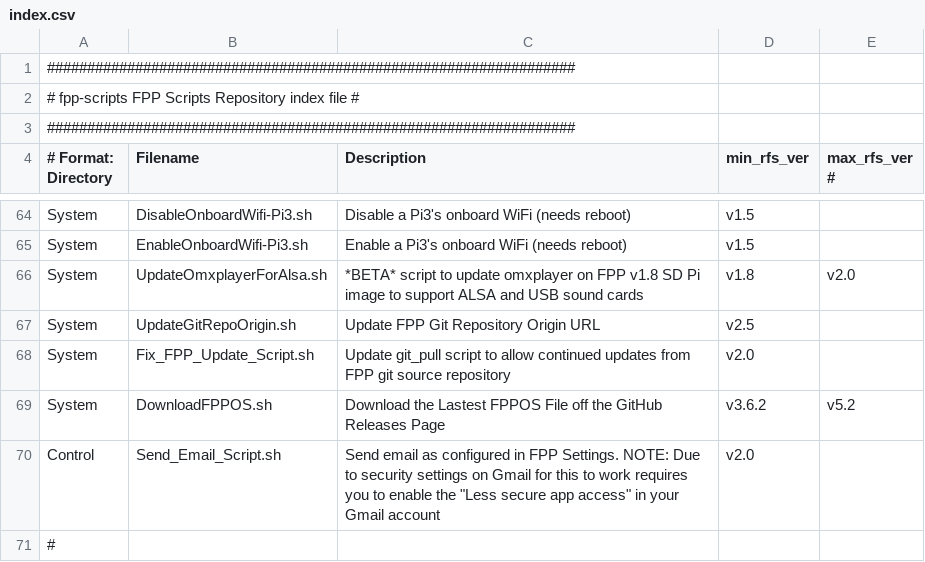
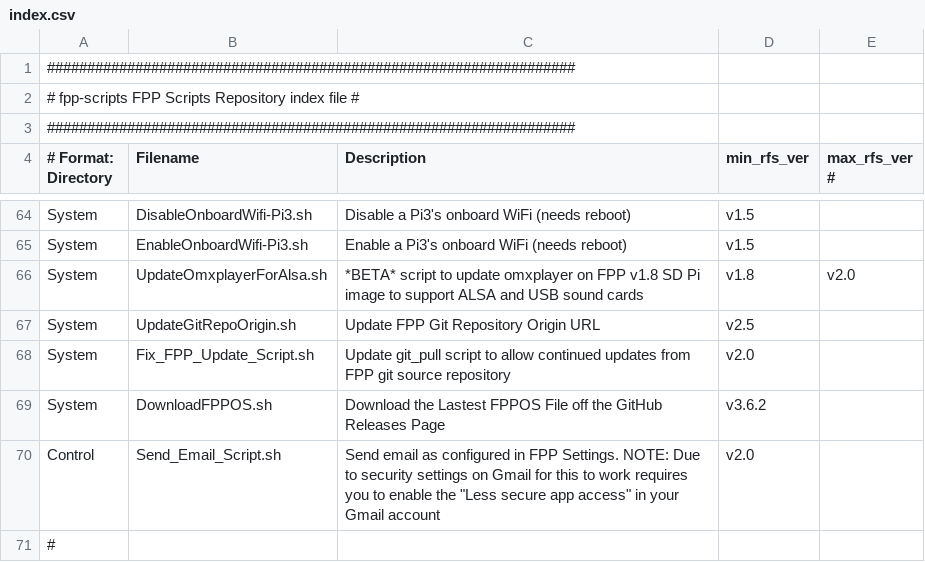
Before and after one commit to FalconChristmas/fpp-scripts, a CSV file: index.csv, drawn as a sheet; only a part is shown, gaps mark what is left out.

Commit message:
revert

```diff
--- a/index.csv
+++ b/index.csv
@@ -68,3 +68,3 @@ System,UpdateGitRepoOrigin.sh,Update FPP Git Repository Origin URL,v2.5
 System,Fix_FPP_Update_Script.sh,Update git_pull script to allow continued updates from FPP git source repository,v2.0
-System,DownloadFPPOS.sh,Download the Lastest FPPOS File off the GitHub Releases Page,v3.6.2,v5.2
+System,DownloadFPPOS.sh,Download the Lastest FPPOS File off the GitHub Releases Page,v3.6.2
 Control,Send_Email_Script.sh,Send email as configured in FPP Settings. NOTE: Due to security settings on Gmail for this to work requires you to enable the "Less secure app access" in your Gmail account,v2.0
```
